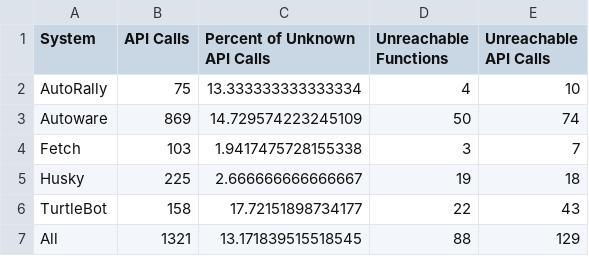
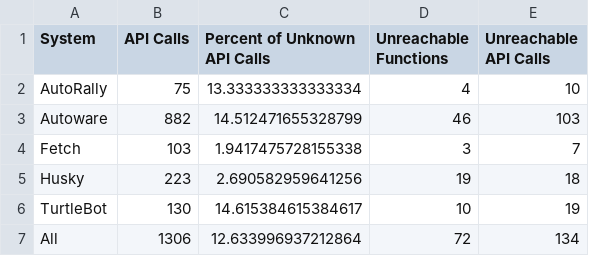
Before and after one commit to cmu-rss-lab/rosdiscover-evaluation, a CSV file: results/data/RQ1A.csv, drawn as a sheet.

```diff
--- a/results/data/RQ1A.csv
+++ b/results/data/RQ1A.csv
@@ -2,6 +2,6 @@ System,API Calls,Percent of Unknown API Calls,Unreachable Functions,Unreachable
 AutoRally,75,13.333333333333334,4,10
-Autoware,869,14.729574223245109,50,74
+Autoware,882,14.512471655328799,46,103
 Fetch,103,1.9417475728155338,3,7
-Husky,225,2.666666666666667,19,18
-TurtleBot,158,17.72151898734177,22,43
-All,1321,13.171839515518545,88,129
+Husky,223,2.690582959641256,19,18
+TurtleBot,130,14.615384615384617,10,19
+All,1306,12.633996937212864,72,134
```
Also changed, not shown: results/data/RQ1 node model recovery results - autorally.csv, results/data/RQ1Along.csv, 18 other files.
